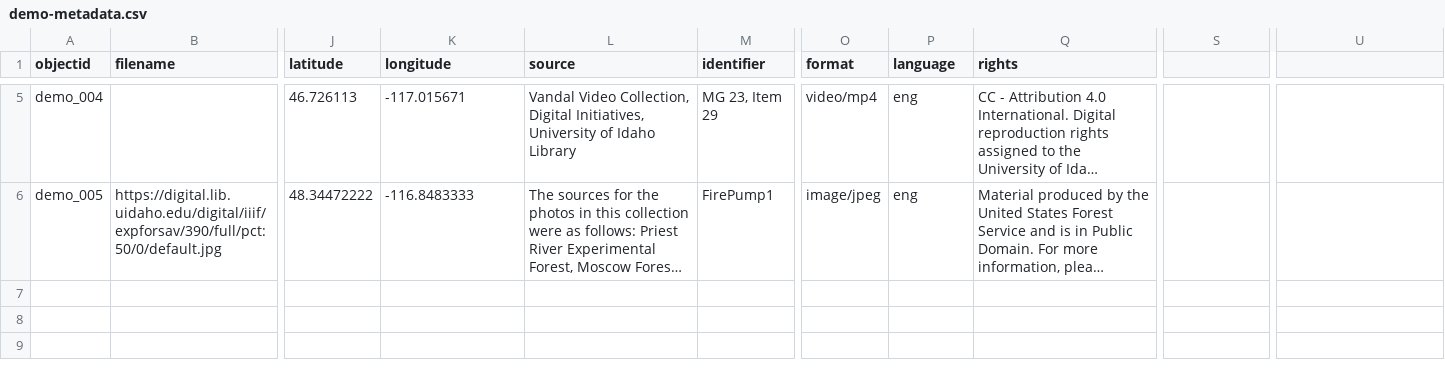
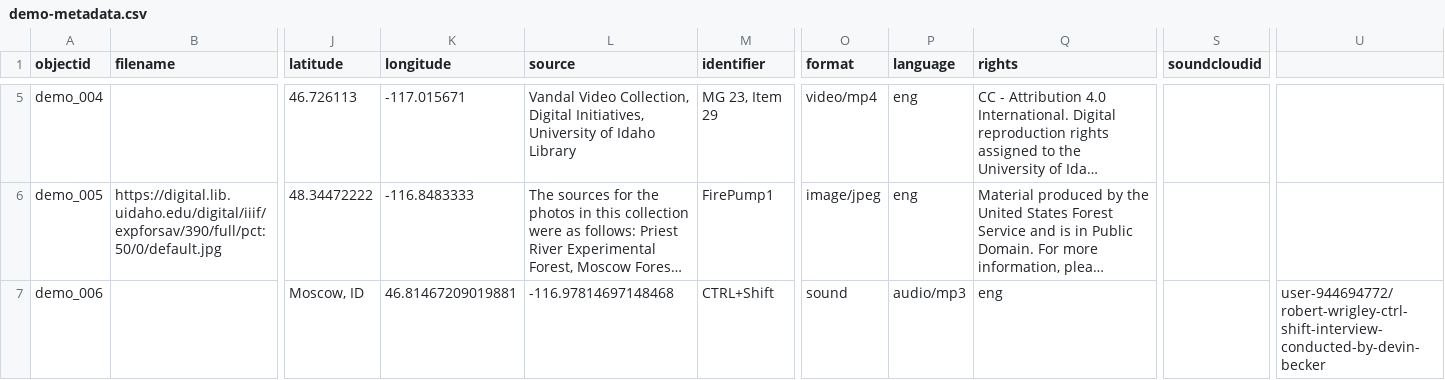
Before and after one commit to hgershone01/adopteearchive, a CSV file: _data/demo-metadata.csv, drawn as a sheet; only a part is shown, gaps mark what is left out; long unchanged cells end in …; rows hold the shown columns only; the diff names each change by its address in the sheet, - before the commit and + after, or states it on an @@ line.

Commit message:
Update demo-metadata.csv
Add soundcloud id and added descriptive metadata

```diff
--- a/_data/demo-metadata.csv
+++ b/_data/demo-metadata.csv
-S1: (empty)
+S1: soundcloudid
+row 7: demo_006 |  | Moscow, ID | 46.81467209019881 | -116.97814697148468 | CTRL+Shift | sound | audio/mp3 | eng |  | user-944694772/robert-wrigley-ctrl-shift-interview-conducted-by-devin-becker
```
